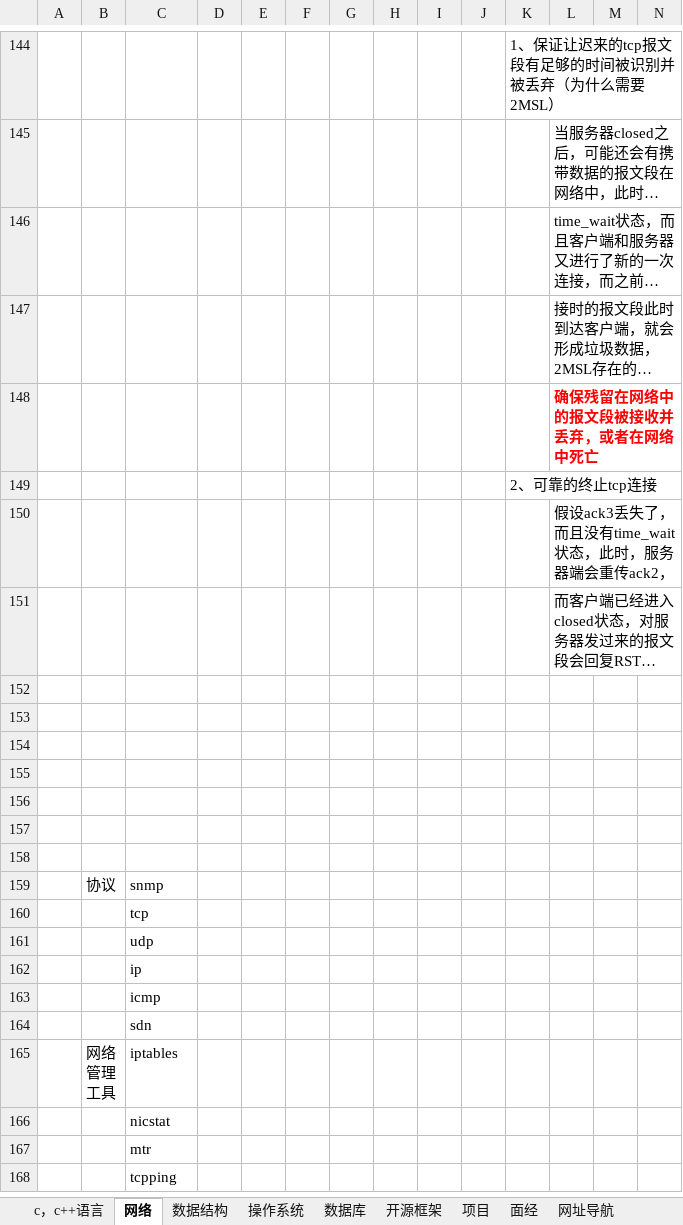
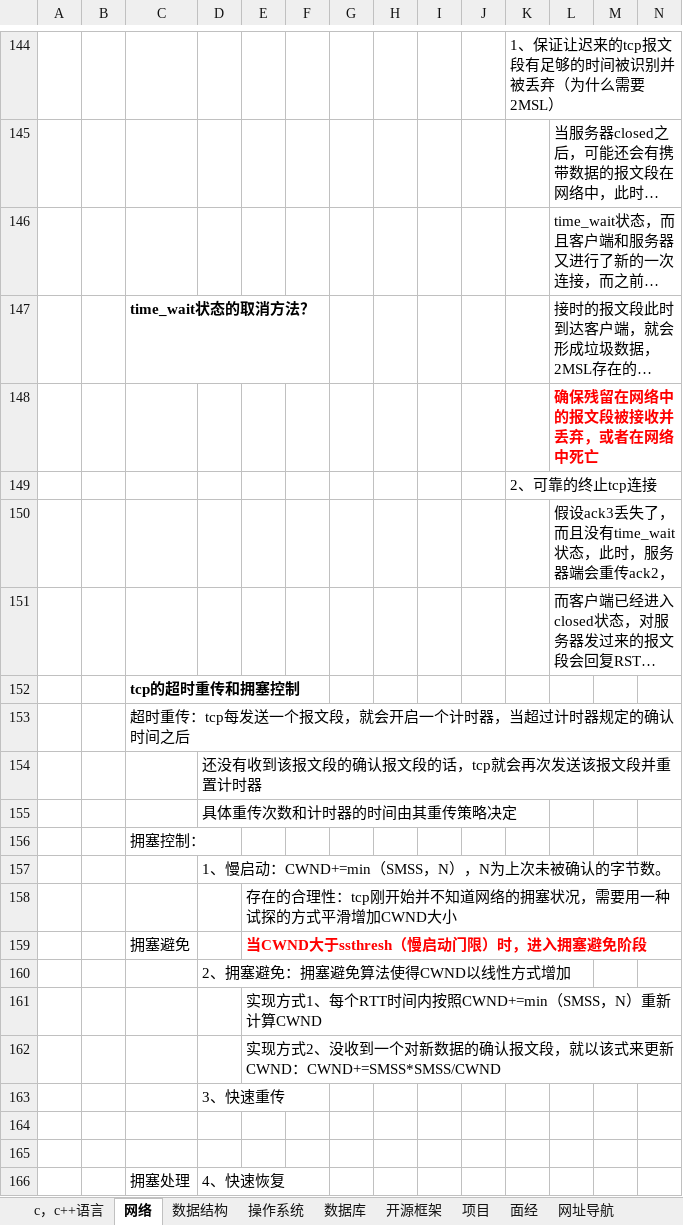
Before and after one commit to MrHrh/review, an Excel workbook: 秋招复习.xlsx, sheet 网络, drawn as a sheet; only a part is shown, gaps mark what is left out; the shorter side is filled out with more unchanged rows; long unchanged cells end in …; values as stored, in another font and other column widths than the file's, no borders; charts and pictures not drawn; the diff covers the shown part only; the diff names each change by its address in the sheet, - before the commit and + after, or states it on an @@ line.

Commit message:
网络部分大致结束

```diff
--- a/秋招复习.xlsx (sheet 网络)
+++ b/秋招复习.xlsx (sheet 网络)
-C147: (empty)
+C147: time_wait状态的取消方法？
+row 152:  |  | tcp的超时重传和拥塞控制
+row 153:  |  | 超时重传：tcp每发送一个报文段，就会开启一个计时器，当超过计时器规定的确认时间之后
+row 154:  |  |  | 还没有收到该报文段的确认报文段的话，tcp就会再次发送该报文段并重置计时器
+row 155:  |  |  | 具体重传次数和计时器的时间由其重传策略决定
+row 156:  |  | 拥塞控制：
+row 157:  |  |  | 1、慢启动：CWND+=min（SMSS，N），N为上次未被确认的字节数。
+row 158:  |  |  |  | 存在的合理性：tcp刚开始并不知道网络的拥塞状况，需要用一种试探的方式平滑增加CWND大小
+row 159:  |  | 拥塞避免 |  | 当CWND大于ssthresh（慢启动门限）时，进入拥塞避免阶段
+row 160:  |  |  | 2、拥塞避免：拥塞避免算法使得CWND以线性方式增加
+row 161:  |  |  |  | 实现方式1、每个RTT时间内按照CWND+=min（SMSS，N）重新计算CWND
+row 162:  |  |  |  | 实现方式2、没收到一个对新数据的确认报文段，就以该式来更新CWND：CWND+=SMSS*SMSS/CWND
+row 163:  |  |  | 3、快速重传
+row 164: (empty)
+row 165: (empty)
+row 166:  |  | 拥塞处理 | 4、快速恢复
```
Also changed, not shown: 9 added rows elsewhere in this sheet, charts or pictures.
